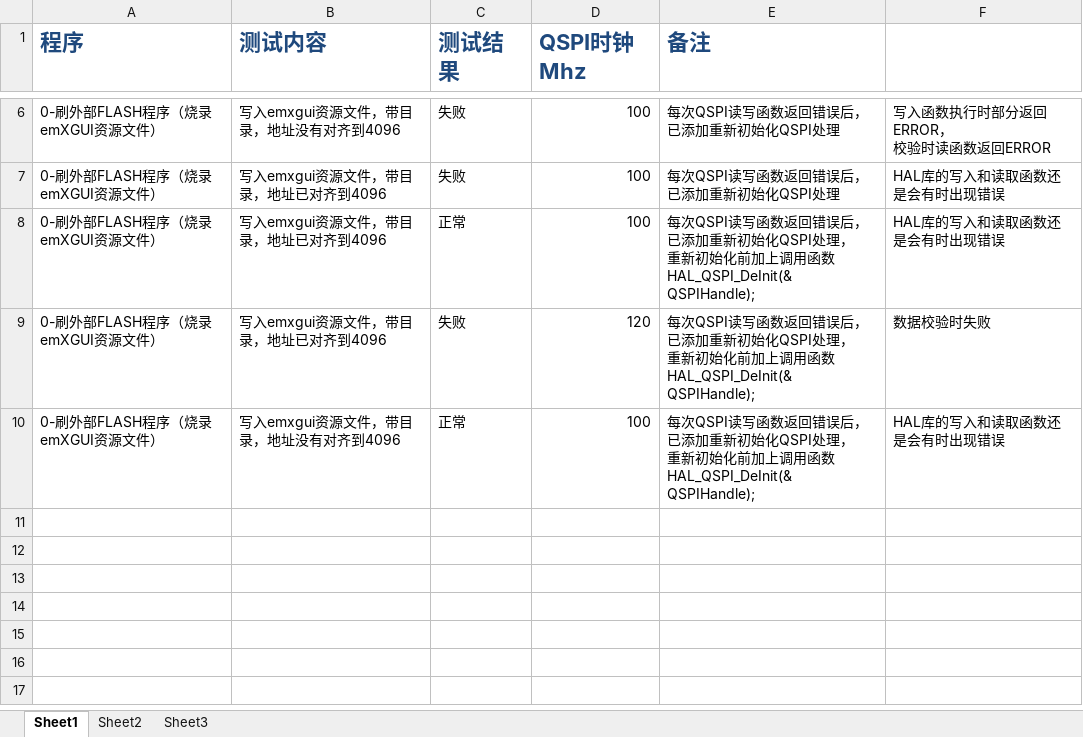
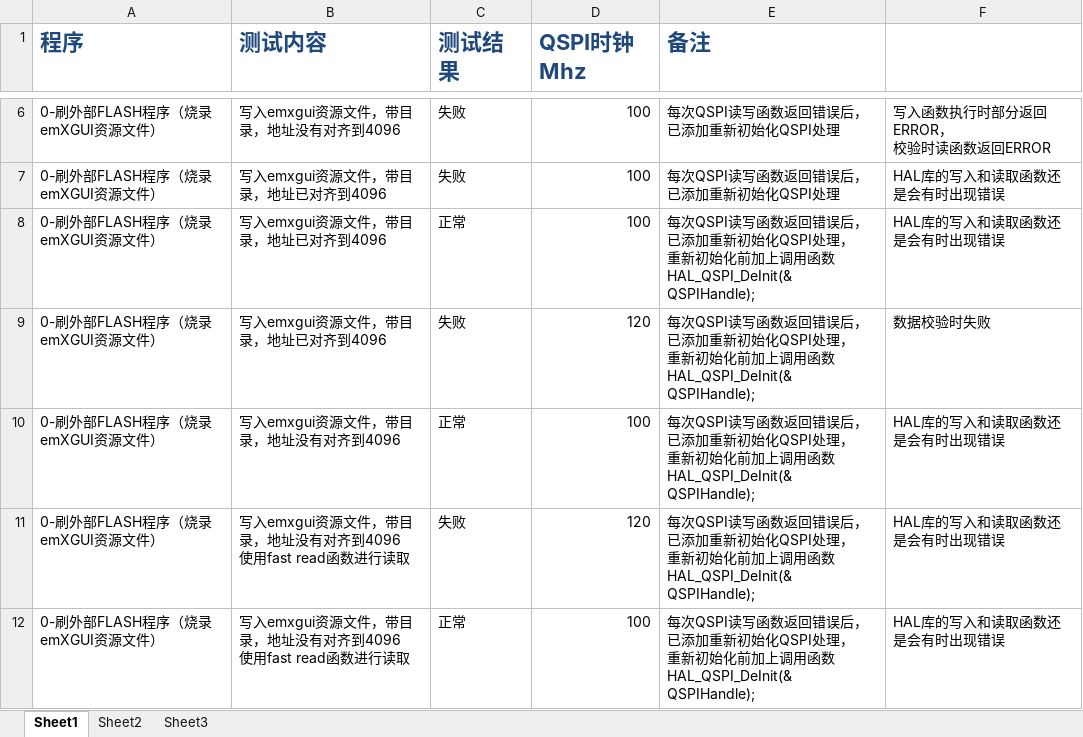
Before and after one commit to Embdefire/emXGUI_demo_stm32h743_v, an Excel workbook: QSPI烧录测试记录.xlsx, sheet Sheet1, drawn as a sheet; only a part is shown, gaps mark what is left out; values as stored, in another font and other column widths than the file's, no borders; ↵ is a line break in a cell; the diff names each change by its address in the sheet, - before the commit and + after, or states it on an @@ line.

```diff
--- a/QSPI烧录测试记录.xlsx (sheet Sheet1)
+++ b/QSPI烧录测试记录.xlsx (sheet Sheet1)
+row 11: 0-刷外部FLASH程序（烧录emXGUI资源文件） | 写入emxgui资源文件，带目录，地址没有对齐到4096 ↵ 使用fast read函数进行读取 | 失败 | 120 | 每次QSPI读写函数返回错误后， ↵ 已添加重新初始化QSPI处理， ↵ 重新初始化前加上调用函数HAL_QSPI_DeInit(&QSPIHandle); | HAL库的写入和读取函数还是会有时出现错误
+row 12: 0-刷外部FLASH程序（烧录emXGUI资源文件） | 写入emxgui资源文件，带目录，地址没有对齐到4096 ↵ 使用fast read函数进行读取 | 正常 | 100 | 每次QSPI读写函数返回错误后， ↵ 已添加重新初始化QSPI处理， ↵ 重新初始化前加上调用函数HAL_QSPI_DeInit(&QSPIHandle); | HAL库的写入和读取函数还是会有时出现错误
```
Also changed, not shown: 2 other files.
